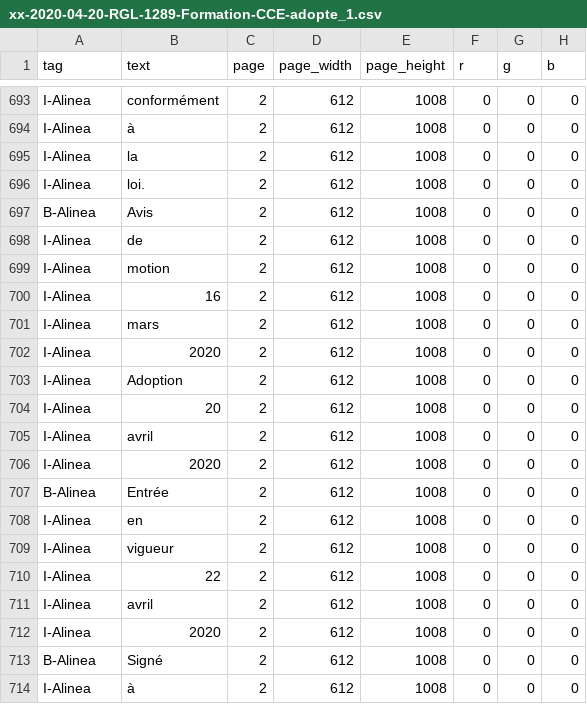
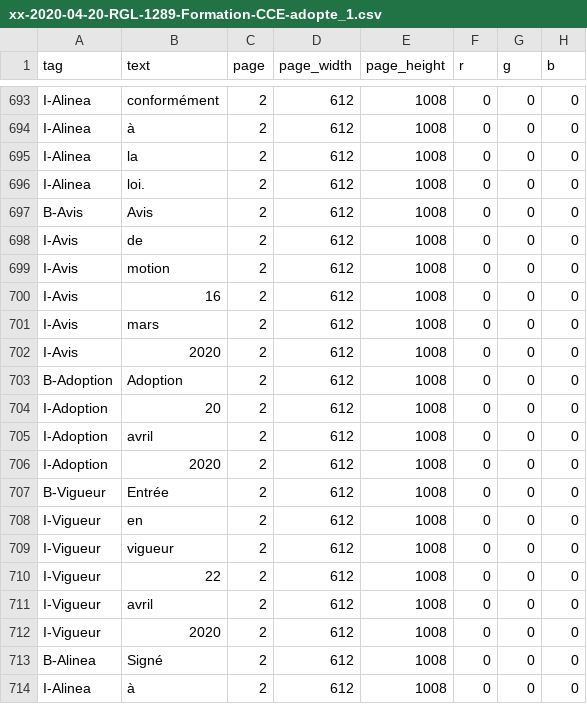
Before and after one commit to dhdaines/alexis, a CSV file: data/train/xx-2020-04-20-RGL-1289-Formation-CCE-adopte_1.csv, drawn as a sheet; only a part is shown, gaps mark what is left out; the diff covers the shown part only; the diff names each change by its address in the sheet, - before the commit and + after, or states it on an @@ line.

```diff
--- a/data/train/xx-2020-04-20-RGL-1289-Formation-CCE-adopte_1.csv
+++ b/data/train/xx-2020-04-20-RGL-1289-Formation-CCE-adopte_1.csv
-A697 (tag): B-Alinea
+A697 (tag): B-Avis
-A698:A702 (tag): I-Alinea
+A698:A702 (tag): I-Avis
-A703 (tag): I-Alinea
+A703 (tag): B-Adoption
-A704:A706 (tag): I-Alinea
+A704:A706 (tag): I-Adoption
-A707 (tag): B-Alinea
+A707 (tag): B-Vigueur
-A708:A712 (tag): I-Alinea
+A708:A712 (tag): I-Vigueur
```
Also changed, not shown: 27 edited cells elsewhere in this file, data/train/Rgl-1314-2021-TM-Travaux-municipaux.csv, 1 other file.
